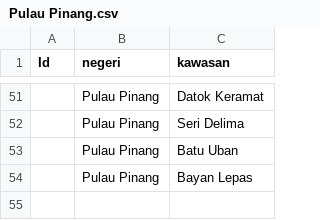
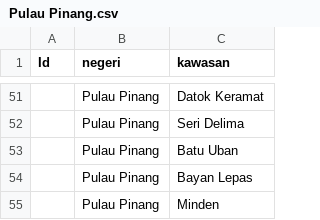
Before and after one commit to afdzalnazri/malaysiadistricts, a CSV file: Pulau Pinang.csv, drawn as a sheet; only a part is shown, gaps mark what is left out; the diff names each change by its address in the sheet, - before the commit and + after, or states it on an @@ line.

Commit message:
Putting on Minden
New area in Penang

```diff
--- a/Pulau Pinang.csv
+++ b/Pulau Pinang.csv
+row 55:  | Pulau Pinang | Minden
```
